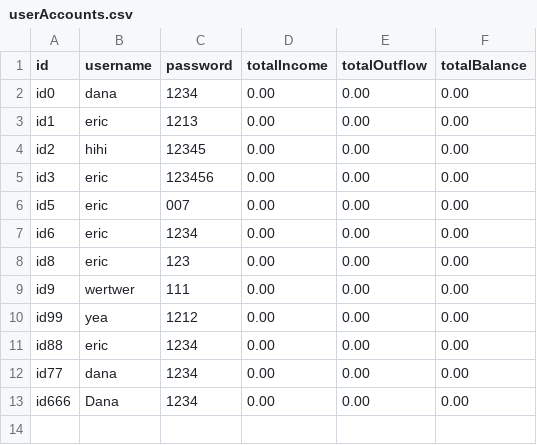
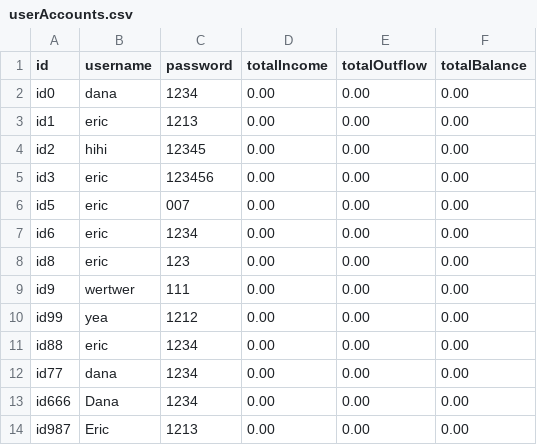
Before and after one commit to chenj926/CSC207_Accounting_System, a CSV file: src/main/data/userAccounts.csv, drawn as a sheet.

```diff
--- a/src/main/data/userAccounts.csv
+++ b/src/main/data/userAccounts.csv
@@ -13 +13,2 @@ id77,dana,1234,0.00,0.00,0.00
 id666,Dana,1234,0.00,0.00,0.00
+id987,Eric,1213,0.00,0.00,0.00
```
Also changed, not shown: src/main/data/userAccountTransactions.csv, 3 other files.
